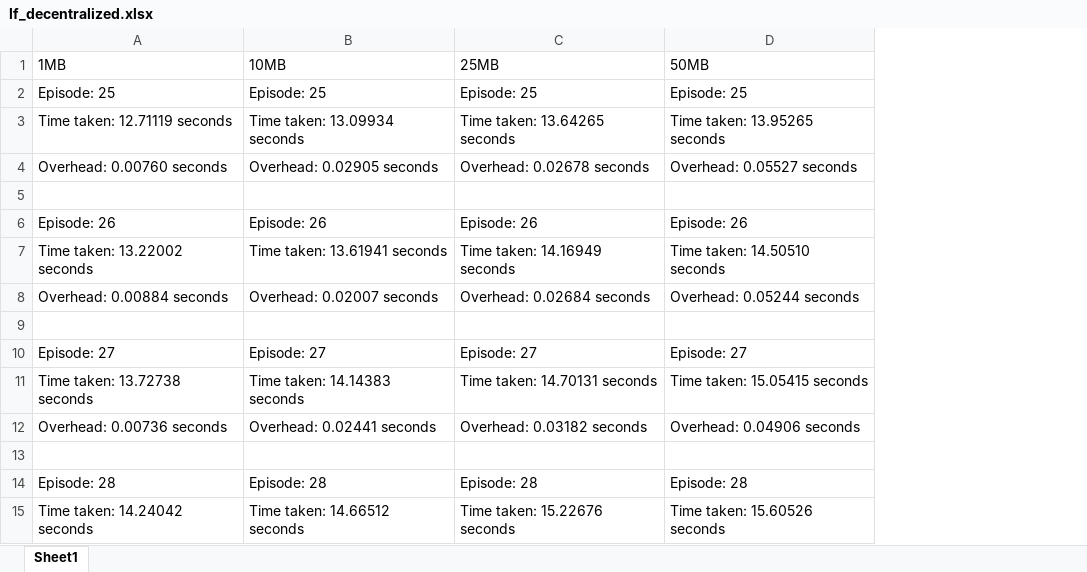
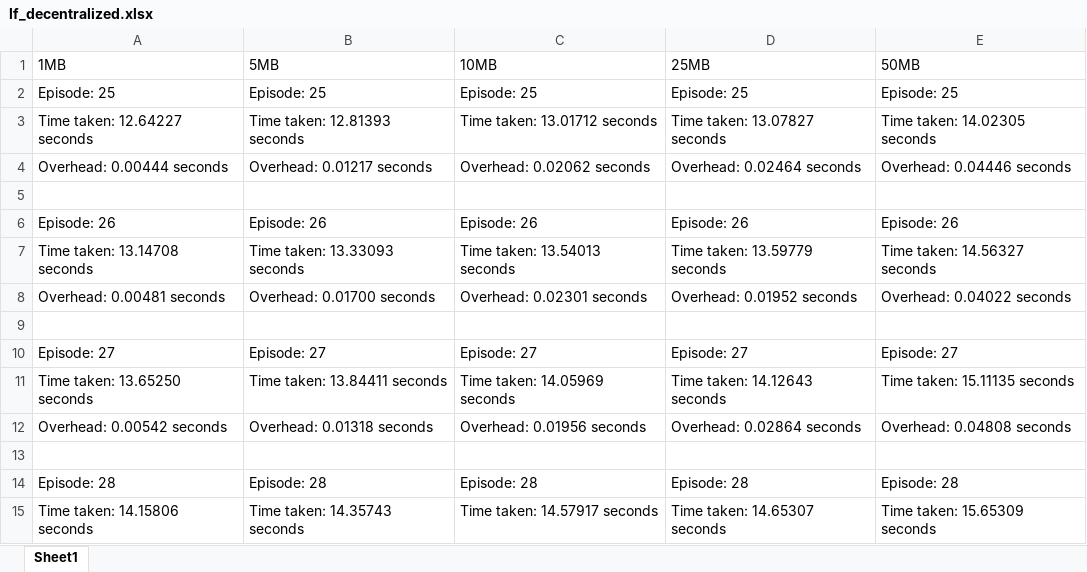
Before and after one commit to jackyk02/HPLF_benchmarks, an Excel workbook: overhead/visualization/lf_decentralized.xlsx, sheet Sheet1, drawn as a sheet; only a part is shown; values as stored, in another font and other column widths than the file's, no borders; addresses are those after the commit; the diff covers the shown part only; the diff names each change by its address in the sheet, - before the commit and + after, or states it on an @@ line.

```diff
--- a/overhead/visualization/lf_decentralized.xlsx (sheet Sheet1)
+++ b/overhead/visualization/lf_decentralized.xlsx (sheet Sheet1)
+column B (5MB), rows 2-15: Episode: 25 | Time taken: 12.81393 seconds | Overhead: 0.01217 seconds |  | Episode: 26 | Time taken: 13.33093 seconds | Overhead: 0.01700 seconds |  | Episode: 27 | Time taken: 13.84411 seconds | Overhead: 0.01318 seconds |  | Episode: 28 | Time taken: 14.35743 seconds
-A3 (1MB): Time taken: 12.71119 seconds
+A3 (1MB): Time taken: 12.64227 seconds
-C3 (10MB): Time taken: 13.09934 seconds
+C3 (10MB): Time taken: 13.01712 seconds
-D3 (25MB): Time taken: 13.64265 seconds
+D3 (25MB): Time taken: 13.07827 seconds
-E3 (50MB): Time taken: 13.95265 seconds
+E3 (50MB): Time taken: 14.02305 seconds
-A4 (1MB): Overhead: 0.00760 seconds
+A4 (1MB): Overhead: 0.00444 seconds
-C4 (10MB): Overhead: 0.02905 seconds
+C4 (10MB): Overhead: 0.02062 seconds
-D4 (25MB): Overhead: 0.02678 seconds
+D4 (25MB): Overhead: 0.02464 seconds
-E4 (50MB): Overhead: 0.05527 seconds
+E4 (50MB): Overhead: 0.04446 seconds
-A7 (1MB): Time taken: 13.22002 seconds
+A7 (1MB): Time taken: 13.14708 seconds
-C7 (10MB): Time taken: 13.61941 seconds
+C7 (10MB): Time taken: 13.54013 seconds
-D7 (25MB): Time taken: 14.16949 seconds
+D7 (25MB): Time taken: 13.59779 seconds
-E7 (50MB): Time taken: 14.50510 seconds
+E7 (50MB): Time taken: 14.56327 seconds
-A8 (1MB): Overhead: 0.00884 seconds
+A8 (1MB): Overhead: 0.00481 seconds
-C8 (10MB): Overhead: 0.02007 seconds
+C8 (10MB): Overhead: 0.02301 seconds
-D8 (25MB): Overhead: 0.02684 seconds
+D8 (25MB): Overhead: 0.01952 seconds
-E8 (50MB): Overhead: 0.05244 seconds
+E8 (50MB): Overhead: 0.04022 seconds
-A11 (1MB): Time taken: 13.72738 seconds
+A11 (1MB): Time taken: 13.65250 seconds
-C11 (10MB): Time taken: 14.14383 seconds
+C11 (10MB): Time taken: 14.05969 seconds
-D11 (25MB): Time taken: 14.70131 seconds
+D11 (25MB): Time taken: 14.12643 seconds
-E11 (50MB): Time taken: 15.05415 seconds
+E11 (50MB): Time taken: 15.11135 seconds
-A12 (1MB): Overhead: 0.00736 seconds
+A12 (1MB): Overhead: 0.00542 seconds
-C12 (10MB): Overhead: 0.02441 seconds
+C12 (10MB): Overhead: 0.01956 seconds
-D12 (25MB): Overhead: 0.03182 seconds
+D12 (25MB): Overhead: 0.02864 seconds
-E12 (50MB): Overhead: 0.04906 seconds
+E12 (50MB): Overhead: 0.04808 seconds
-A15 (1MB): Time taken: 14.24042 seconds
+A15 (1MB): Time taken: 14.15806 seconds
-C15 (10MB): Time taken: 14.66512 seconds
+C15 (10MB): Time taken: 14.57917 seconds
-D15 (25MB): Time taken: 15.22676 seconds
+D15 (25MB): Time taken: 14.65307 seconds
-E15 (50MB): Time taken: 15.60526 seconds
+E15 (50MB): Time taken: 15.65309 seconds
```
Also changed, not shown: 1 added row, 1 removed row and 176 edited cells elsewhere in this sheet, overhead/visualization/lf_centralized.xlsx, overhead/visualization/ros_default.xlsx, 14 other files.
